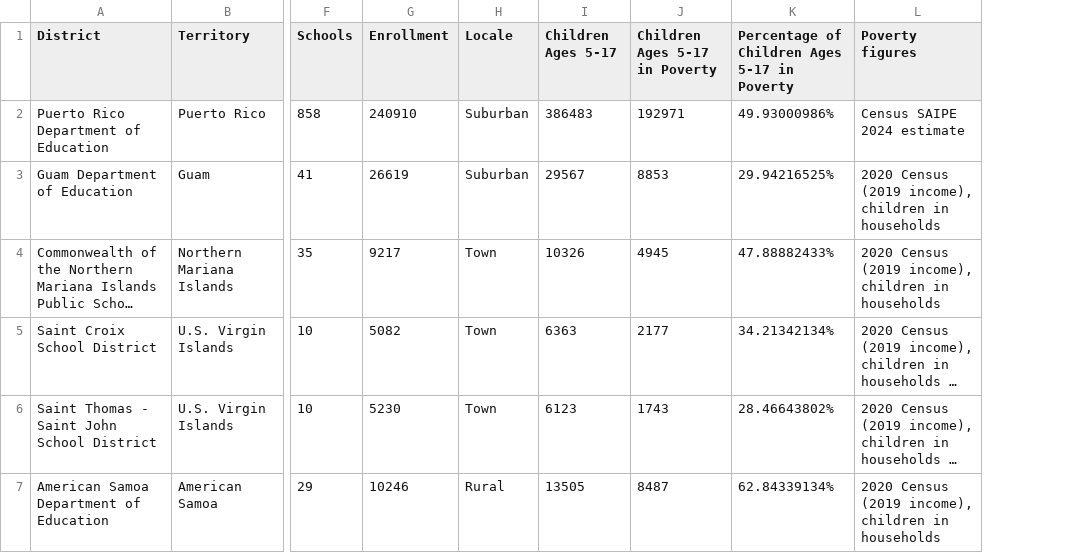
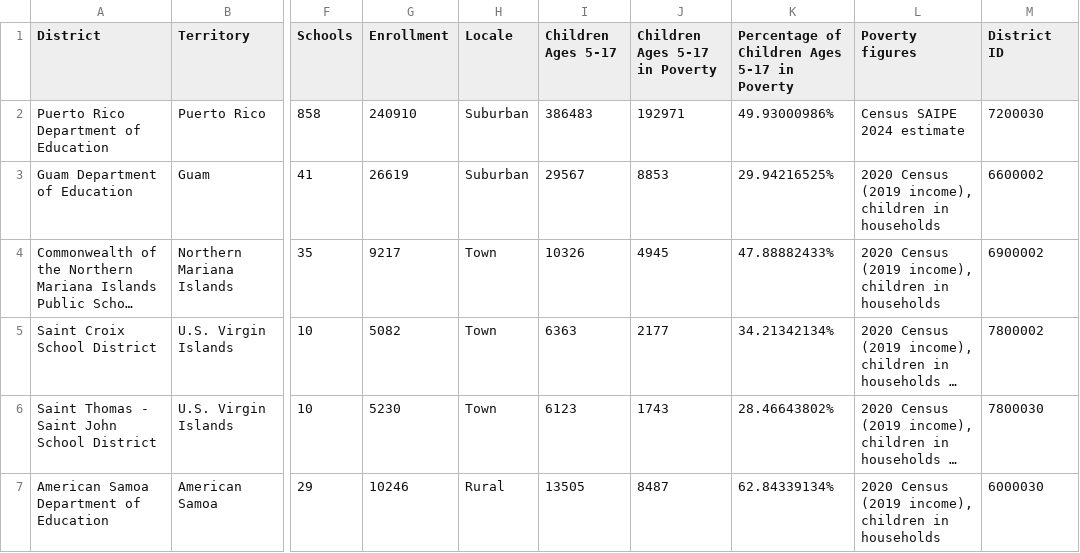
Before and after one commit to amaar-a1/School-Board-Meeting-and-Poverty-Data, a CSV file: docs/data/territories.csv, drawn as a sheet; only a part is shown, gaps mark what is left out; long unchanged cells end in …; the diff names each change by its address in the sheet, - before the commit and + after, or states it on an @@ line.

```diff
--- a/docs/data/territories.csv
+++ b/docs/data/territories.csv
+column M (District ID), rows 2-7: 7200030 | 6600002 | 6900002 | 7800002 | 7800030 | 6000030
```
Also changed, not shown: 11 other files.
